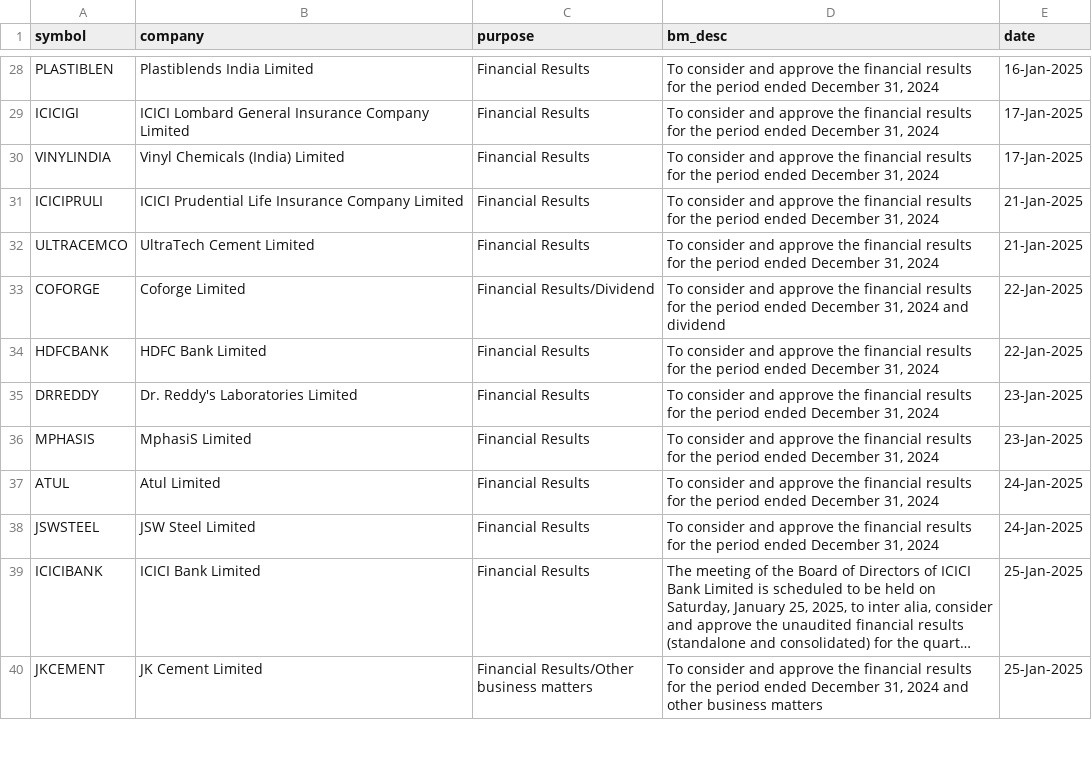
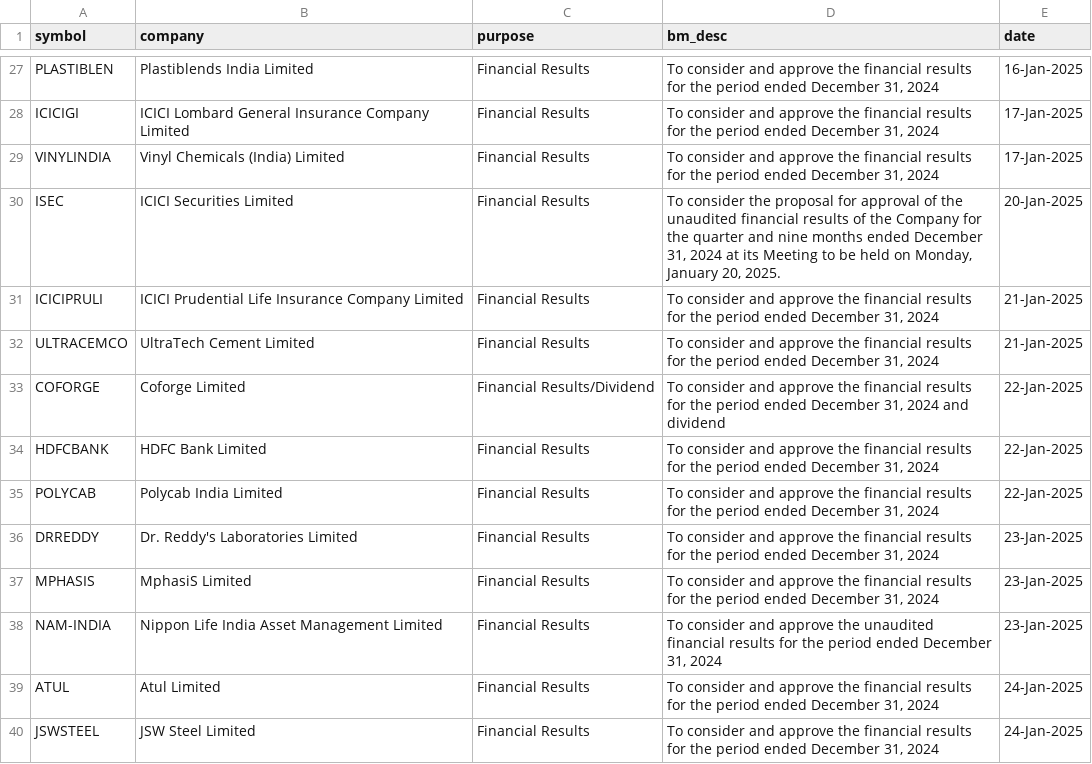
Before and after one commit to tsrajpurohit/event, a CSV file: nse_events.csv, drawn as a sheet; only a part is shown, gaps mark what is left out; the shorter side is filled out with more unchanged rows; long unchanged cells end in …; the diff covers the shown part only.

```diff
--- a/nse_events.csv
+++ b/nse_events.csv
@@ -30,2 +29,3 @@ ICICIGI,ICICI Lombard General Insurance Company Limited,Financial Results,"To co
 VINYLINDIA,Vinyl Chemicals (India) Limited,Financial Results,"To consider and approve the financial results for the period ended December 31, 2024",17-Jan-2025
+ISEC,ICICI Securities Limited,Financial Results,"To consider the proposal for approval of the unaudited financial results of the Company for the quarter and nine months ended December 31, 2024 at its Meeting to be held on Monday, January 20, 2025.",20-Jan-2025
 ICICIPRULI,ICICI Prudential Life Insurance Company Limited,Financial Results,"To consider and approve the financial results for the period ended December 31, 2024",21-Jan-2025
@@ -34,4 +34,6 @@ COFORGE,Coforge Limited,Financial Results/Dividend,"To consider and approve the
 HDFCBANK,HDFC Bank Limited,Financial Results,"To consider and approve the financial results for the period ended December 31, 2024",22-Jan-2025
+POLYCAB,Polycab India Limited,Financial Results,"To consider and approve the financial results for the period ended December 31, 2024",22-Jan-2025
 DRREDDY,Dr. Reddy's Laboratories Limited,Financial Results,"To consider and approve the financial results for the period ended December 31, 2024",23-Jan-2025
 MPHASIS,MphasiS Limited,Financial Results,"To consider and approve the financial results for the period ended December 31, 2024",23-Jan-2025
+NAM-INDIA,Nippon Life India Asset Management Limited,Financial Results,"To consider and approve the unaudited financial results for the period ended December 31, 2024",23-Jan-2025
 ATUL,Atul Limited,Financial Results,"To consider and approve the financial results for the period ended December 31, 2024",24-Jan-2025
```
Also changed, not shown: 21 added rows and 8 removed rows elsewhere in this file, bulk_deals.csv.
